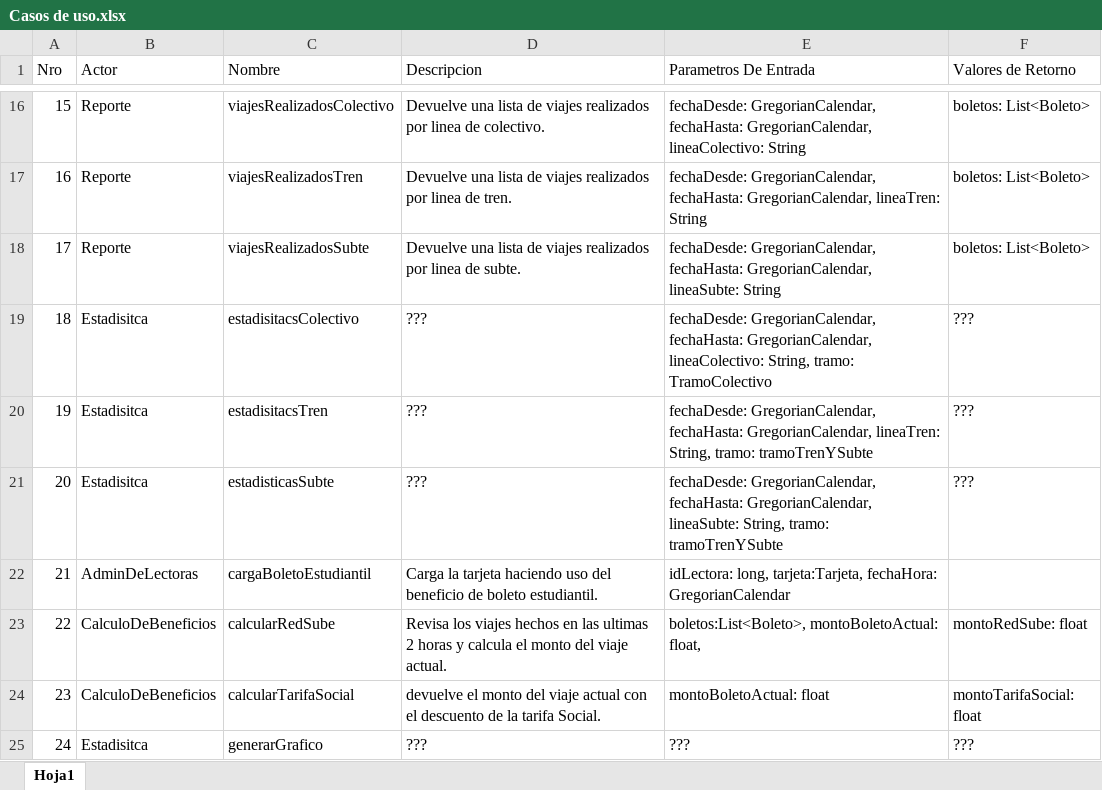
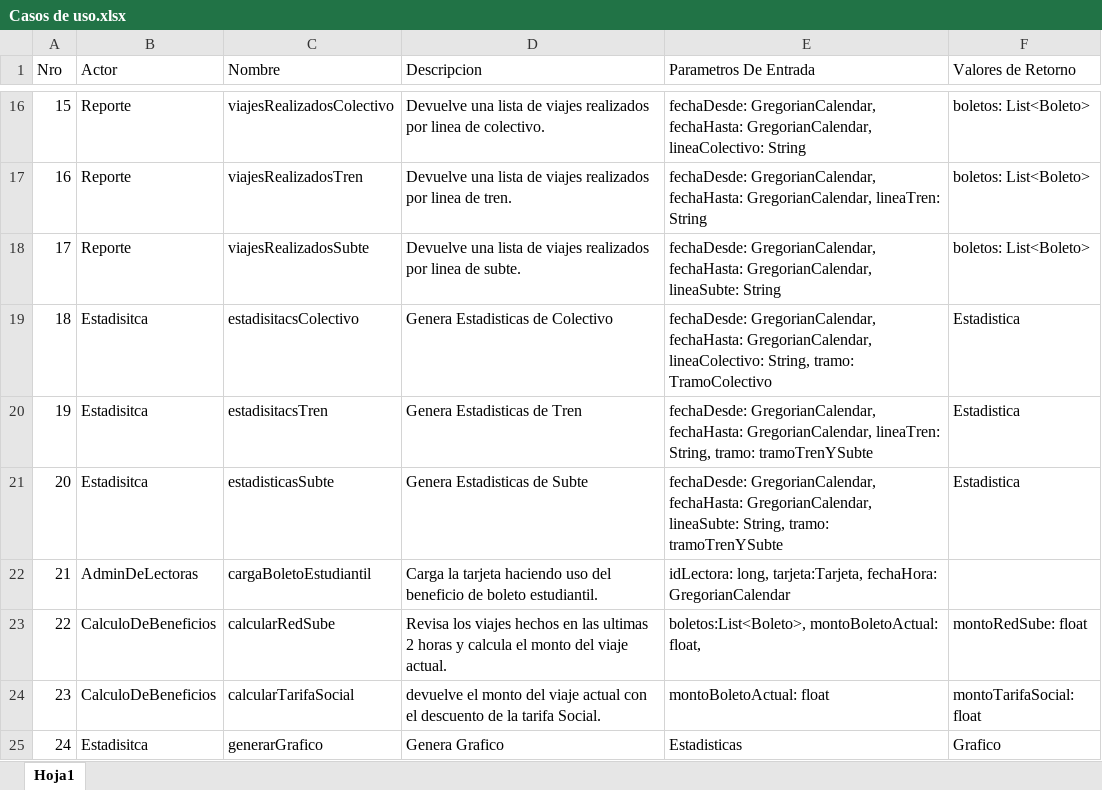
Before and after one commit to ltisera/suve, an Excel workbook: Documentacion/Casos de uso/Casos de uso.xlsx, sheet Hoja1, drawn as a sheet; only a part is shown, gaps mark what is left out; values as stored, in another font and other column widths than the file's, no borders; the diff names each change by its address in the sheet, - before the commit and + after, or states it on an @@ line.

```diff
--- a/Documentacion/Casos de uso/Casos de uso.xlsx (sheet Hoja1)
+++ b/Documentacion/Casos de uso/Casos de uso.xlsx (sheet Hoja1)
-D19 (Descripcion): ???
+D19 (Descripcion): Genera Estadisticas de Colectivo
-F19:F21 (Valores de Retorno): ???
+F19:F21 (Valores de Retorno): Estadistica
-D20 (Descripcion): ???
+D20 (Descripcion): Genera Estadisticas de Tren
-D21 (Descripcion): ???
+D21 (Descripcion): Genera Estadisticas de Subte
-D25 (Descripcion): ???
+D25 (Descripcion): Genera Grafico
-E25 (Parametros De Entrada): ???
+E25 (Parametros De Entrada): Estadisticas
-F25 (Valores de Retorno): ???
+F25 (Valores de Retorno): Grafico
```
Also changed, not shown: 3 other files.
